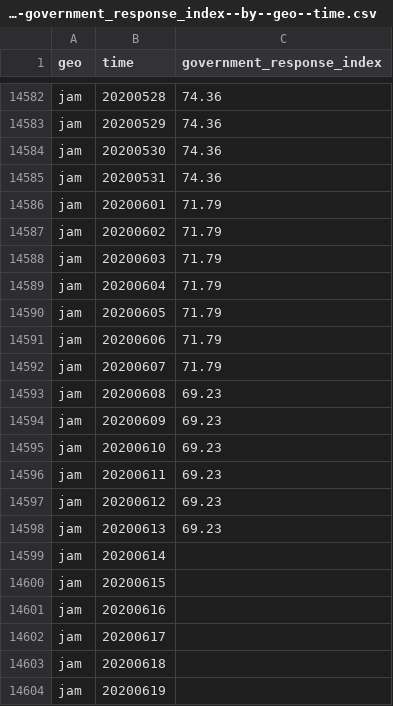
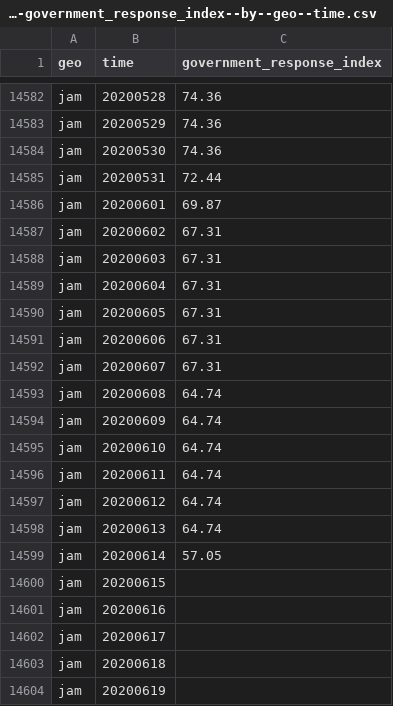
Before and after one commit to open-numbers/ddf--open_numbers--covid_government_response, a CSV file: ddf--datapoints--government_response_index--by--geo--time.csv, drawn as a sheet; only a part is shown, gaps mark what is left out; the diff covers the shown part only.

Commit message:
auto generated dataset

```diff
--- a/ddf--datapoints--government_response_index--by--geo--time.csv
+++ b/ddf--datapoints--government_response_index--by--geo--time.csv
@@ -14584,17 +14584,17 @@ jam,20200529,74.36
 jam,20200530,74.36
-jam,20200531,74.36
-jam,20200601,71.79
-jam,20200602,71.79
-jam,20200603,71.79
-jam,20200604,71.79
-jam,20200605,71.79
-jam,20200606,71.79
-jam,20200607,71.79
-jam,20200608,69.23
-jam,20200609,69.23
-jam,20200610,69.23
-jam,20200611,69.23
-jam,20200612,69.23
-jam,20200613,69.23
-jam,20200614,
+jam,20200531,72.44
+jam,20200601,69.87
+jam,20200602,67.31
+jam,20200603,67.31
+jam,20200604,67.31
+jam,20200605,67.31
+jam,20200606,67.31
+jam,20200607,67.31
+jam,20200608,64.74
+jam,20200609,64.74
+jam,20200610,64.74
+jam,20200611,64.74
+jam,20200612,64.74
+jam,20200613,64.74
+jam,20200614,57.05
 jam,20200615,
```
Also changed, not shown: 13 edited cells elsewhere in this file, ddf--datapoints--economic_support_index--by--geo--time.csv, ddf--datapoints--government_response_index_for_display--by--geo--time.csv, 48 other files.
